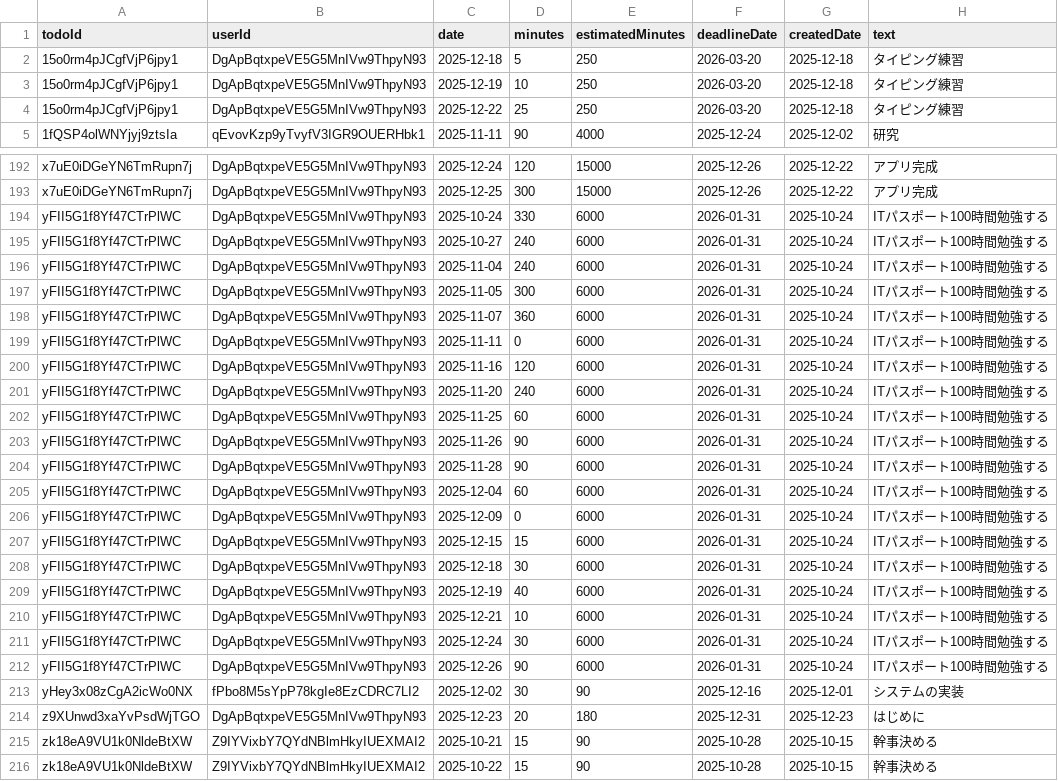
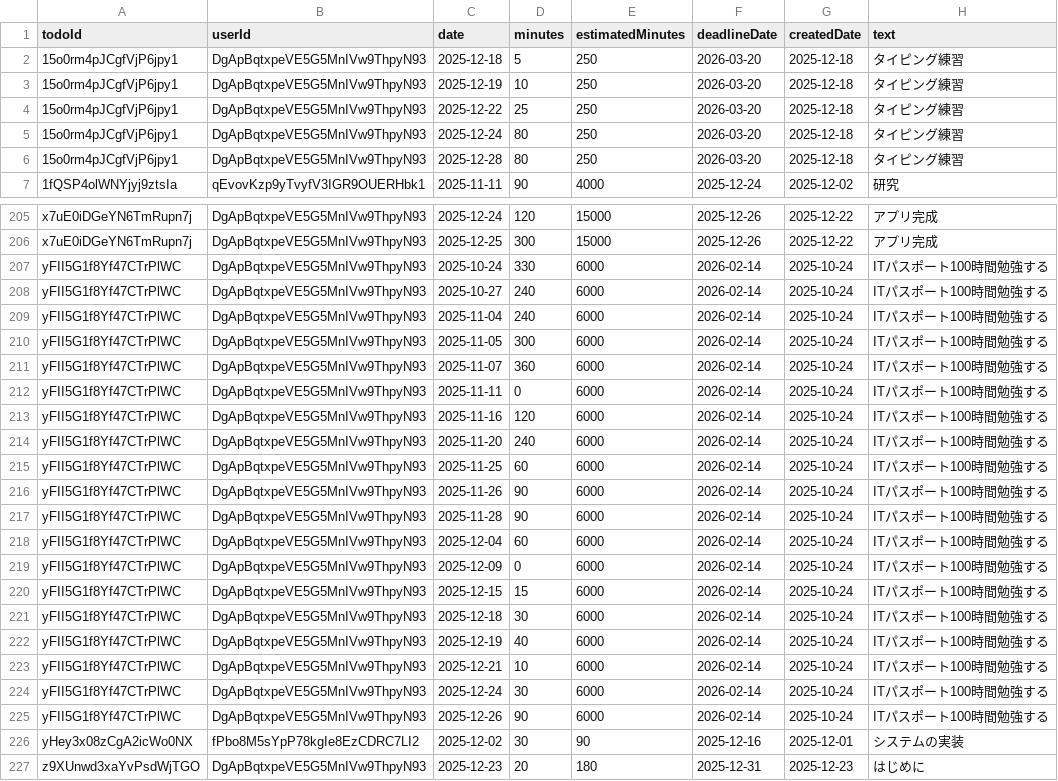
Before and after one commit to kuga0314/todo-ai-app, a CSV file: daily_logs.csv, drawn as a sheet; only a part is shown, gaps mark what is left out; the shorter side is filled out with more unchanged rows; the diff covers the shown part only.

```diff
--- a/daily_logs.csv
+++ b/daily_logs.csv
@@ -4,2 +4,4 @@
 15o0rm4pJCgfVjP6jpy1,DgApBqtxpeVE5G5MnIVw9ThpyN93,2025-12-22,25,250,2026-03-20,2025-12-18,タイピング練習
+15o0rm4pJCgfVjP6jpy1,DgApBqtxpeVE5G5MnIVw9ThpyN93,2025-12-24,80,250,2026-03-20,2025-12-18,タイピング練習
+15o0rm4pJCgfVjP6jpy1,DgApBqtxpeVE5G5MnIVw9ThpyN93,2025-12-28,80,250,2026-03-20,2025-12-18,タイピング練習
 1fQSP4olWNYjyj9ztsIa,qEvovKzp9yTvyfV3IGR9OUERHbk1,2025-11-11,90,4000,2025-12-24,2025-12-02,研究
@@ -193,21 +206,21 @@ x7uE0iDGeYN6TmRupn7j,DgApBqtxpeVE5G5MnIVw9ThpyN93,2025-12-24,120,15000,2025-12-2
 x7uE0iDGeYN6TmRupn7j,DgApBqtxpeVE5G5MnIVw9ThpyN93,2025-12-25,300,15000,2025-12-26,2025-12-22,アプリ完成
-yFII5G1f8Yf47CTrPlWC,DgApBqtxpeVE5G5MnIVw9ThpyN93,2025-10-24,330,6000,2026-01-31,2025-10-24,ITパスポート100時間勉強する
-yFII5G1f8Yf47CTrPlWC,DgApBqtxpeVE5G5MnIVw9ThpyN93,2025-10-27,240,6000,2026-01-31,2025-10-24,ITパスポート100時間勉強する
-yFII5G1f8Yf47CTrPlWC,DgApBqtxpeVE5G5MnIVw9ThpyN93,2025-11-04,240,6000,2026-01-31,2025-10-24,ITパスポート100時間勉強する
-yFII5G1f8Yf47CTrPlWC,DgApBqtxpeVE5G5MnIVw9ThpyN93,2025-11-05,300,6000,2026-01-31,2025-10-24,ITパスポート100時間勉強する
-yFII5G1f8Yf47CTrPlWC,DgApBqtxpeVE5G5MnIVw9ThpyN93,2025-11-07,360,6000,2026-01-31,2025-10-24,ITパスポート100時間勉強する
-yFII5G1f8Yf47CTrPlWC,DgApBqtxpeVE5G5MnIVw9ThpyN93,2025-11-11,0,6000,2026-01-31,2025-10-24,ITパスポート100時間勉強する
-yFII5G1f8Yf47CTrPlWC,DgApBqtxpeVE5G5MnIVw9ThpyN93,2025-11-16,120,6000,2026-01-31,2025-10-24,ITパスポート100時間勉強する
-yFII5G1f8Yf47CTrPlWC,DgApBqtxpeVE5G5MnIVw9ThpyN93,2025-11-20,240,6000,2026-01-31,2025-10-24,ITパスポート100時間勉強する
-yFII5G1f8Yf47CTrPlWC,DgApBqtxpeVE5G5MnIVw9ThpyN93,2025-11-25,60,6000,2026-01-31,2025-10-24,ITパスポート100時間勉強する
-yFII5G1f8Yf47CTrPlWC,DgApBqtxpeVE5G5MnIVw9ThpyN93,2025-11-26,90,6000,2026-01-31,2025-10-24,ITパスポート100時間勉強する
-yFII5G1f8Yf47CTrPlWC,DgApBqtxpeVE5G5MnIVw9ThpyN93,2025-11-28,90,6000,2026-01-31,2025-10-24,ITパスポート100時間勉強する
-yFII5G1f8Yf47CTrPlWC,DgApBqtxpeVE5G5MnIVw9ThpyN93,2025-12-04,60,6000,2026-01-31,2025-10-24,ITパスポート100時間勉強する
-yFII5G1f8Yf47CTrPlWC,DgApBqtxpeVE5G5MnIVw9ThpyN93,2025-12-09,0,6000,2026-01-31,2025-10-24,ITパスポート100時間勉強する
-yFII5G1f8Yf47CTrPlWC,DgApBqtxpeVE5G5MnIVw9ThpyN93,2025-12-15,15,6000,2026-01-31,2025-10-24,ITパスポート100時間勉強する
-yFII5G1f8Yf47CTrPlWC,DgApBqtxpeVE5G5MnIVw9ThpyN93,2025-12-18,30,6000,2026-01-31,2025-10-24,ITパスポート100時間勉強する
-yFII5G1f8Yf47CTrPlWC,DgApBqtxpeVE5G5MnIVw9ThpyN93,2025-12-19,40,6000,2026-01-31,2025-10-24,ITパスポート100時間勉強する
-yFII5G1f8Yf47CTrPlWC,DgApBqtxpeVE5G5MnIVw9ThpyN93,2025-12-21,10,6000,2026-01-31,2025-10-24,ITパスポート100時間勉強する
-yFII5G1f8Yf47CTrPlWC,DgApBqtxpeVE5G5MnIVw9ThpyN93,2025-12-24,30,6000,2026-01-31,2025-10-24,ITパスポート100時間勉強する
-yFII5G1f8Yf47CTrPlWC,DgApBqtxpeVE5G5MnIVw9ThpyN93,2025-12-26,90,6000,2026-01-31,2025-10-24,ITパスポート100時間勉強する
+yFII5G1f8Yf47CTrPlWC,DgApBqtxpeVE5G5MnIVw9ThpyN93,2025-10-24,330,6000,2026-02-14,2025-10-24,ITパスポート100時間勉強する
+yFII5G1f8Yf47CTrPlWC,DgApBqtxpeVE5G5MnIVw9ThpyN93,2025-10-27,240,6000,2026-02-14,2025-10-24,ITパスポート100時間勉強する
+yFII5G1f8Yf47CTrPlWC,DgApBqtxpeVE5G5MnIVw9ThpyN93,2025-11-04,240,6000,2026-02-14,2025-10-24,ITパスポート100時間勉強する
+yFII5G1f8Yf47CTrPlWC,DgApBqtxpeVE5G5MnIVw9ThpyN93,2025-11-05,300,6000,2026-02-14,2025-10-24,ITパスポート100時間勉強する
+yFII5G1f8Yf47CTrPlWC,DgApBqtxpeVE5G5MnIVw9ThpyN93,2025-11-07,360,6000,2026-02-14,2025-10-24,ITパスポート100時間勉強する
+yFII5G1f8Yf47CTrPlWC,DgApBqtxpeVE5G5MnIVw9ThpyN93,2025-11-11,0,6000,2026-02-14,2025-10-24,ITパスポート100時間勉強する
+yFII5G1f8Yf47CTrPlWC,DgApBqtxpeVE5G5MnIVw9ThpyN93,2025-11-16,120,6000,2026-02-14,2025-10-24,ITパスポート100時間勉強する
+yFII5G1f8Yf47CTrPlWC,DgApBqtxpeVE5G5MnIVw9ThpyN93,2025-11-20,240,6000,2026-02-14,2025-10-24,ITパスポート100時間勉強する
+yFII5G1f8Yf47CTrPlWC,DgApBqtxpeVE5G5MnIVw9ThpyN93,2025-11-25,60,6000,2026-02-14,2025-10-24,ITパスポート100時間勉強する
+yFII5G1f8Yf47CTrPlWC,DgApBqtxpeVE5G5MnIVw9ThpyN93,2025-11-26,90,6000,2026-02-14,2025-10-24,ITパスポート100時間勉強する
+yFII5G1f8Yf47CTrPlWC,DgApBqtxpeVE5G5MnIVw9ThpyN93,2025-11-28,90,6000,2026-02-14,2025-10-24,ITパスポート100時間勉強する
+yFII5G1f8Yf47CTrPlWC,DgApBqtxpeVE5G5MnIVw9ThpyN93,2025-12-04,60,6000,2026-02-14,2025-10-24,ITパスポート100時間勉強する
+yFII5G1f8Yf47CTrPlWC,DgApBqtxpeVE5G5MnIVw9ThpyN93,2025-12-09,0,6000,2026-02-14,2025-10-24,ITパスポート100時間勉強する
+yFII5G1f8Yf47CTrPlWC,DgApBqtxpeVE5G5MnIVw9ThpyN93,2025-12-15,15,6000,2026-02-14,2025-10-24,ITパスポート100時間勉強する
+yFII5G1f8Yf47CTrPlWC,DgApBqtxpeVE5G5MnIVw9ThpyN93,2025-12-18,30,6000,2026-02-14,2025-10-24,ITパスポート100時間勉強する
+yFII5G1f8Yf47CTrPlWC,DgApBqtxpeVE5G5MnIVw9ThpyN93,2025-12-19,40,6000,2026-02-14,2025-10-24,ITパスポート100時間勉強する
+yFII5G1f8Yf47CTrPlWC,DgApBqtxpeVE5G5MnIVw9ThpyN93,2025-12-21,10,6000,2026-02-14,2025-10-24,ITパスポート100時間勉強する
+yFII5G1f8Yf47CTrPlWC,DgApBqtxpeVE5G5MnIVw9ThpyN93,2025-12-24,30,6000,2026-02-14,2025-10-24,ITパスポート100時間勉強する
+yFII5G1f8Yf47CTrPlWC,DgApBqtxpeVE5G5MnIVw9ThpyN93,2025-12-26,90,6000,2026-02-14,2025-10-24,ITパスポート100時間勉強する
 yHey3x08zCgA2icWo0NX,fPbo8M5sYpP78kgIe8EzCDRC7LI2,2025-12-02,30,90,2025-12-16,2025-12-01,システムの実装
```
Also changed, not shown: 15 added rows elsewhere in this file, 2 other files.
